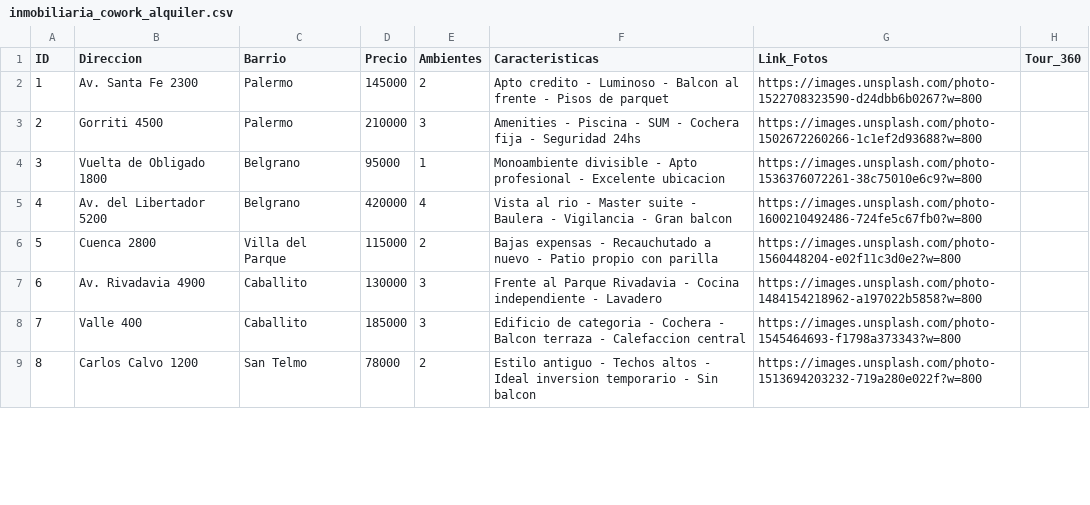
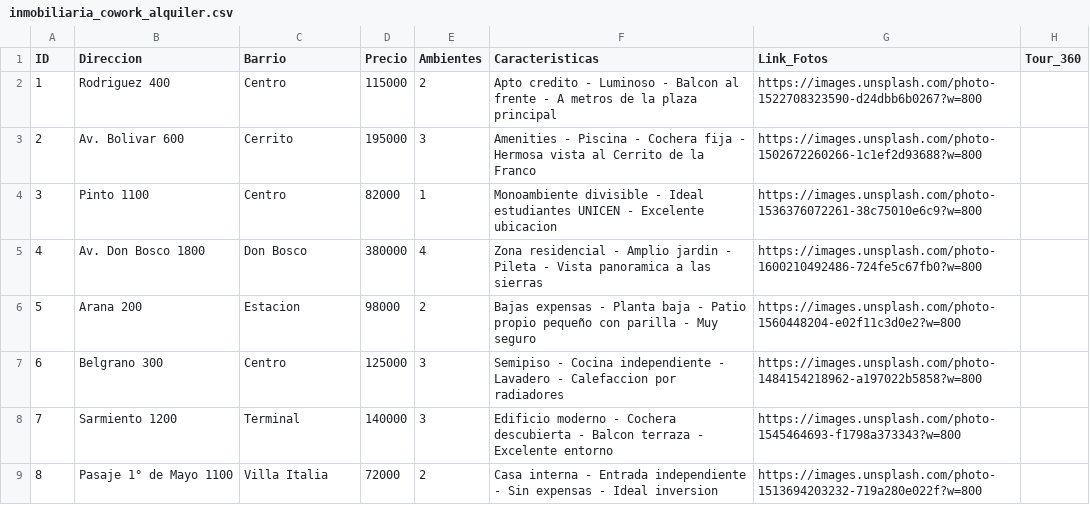
Before and after one commit to lrotondo/mvp_inmo_ia, a CSV file: whatsapp_render/data/tenants/inmobiliaria_cowork_alquiler.csv, drawn as a sheet; only a part is shown; the diff covers the shown part only.

Commit message:
andy

```diff
--- a/whatsapp_render/data/tenants/inmobiliaria_cowork_alquiler.csv
+++ b/whatsapp_render/data/tenants/inmobiliaria_cowork_alquiler.csv
@@ -1,9 +1,9 @@
 ID,Direccion,Barrio,Precio,Ambientes,Caracteristicas,Link_Fotos,Tour_360
-1,Av. Santa Fe 2300,Palermo,145000,2,Apto credito - Luminoso - Balcon al frente - Pisos de parquet,https://images.unsplash.com/photo-1522708323590-d24dbb6b0267?w=800,
-2,Gorriti 4500,Palermo,210000,3,Amenities - Piscina - SUM - Cochera fija - Seguridad 24hs,https://images.unsplash.com/photo-1502672260266-1c1ef2d93688?w=800,
-3,Vuelta de Obligado 1800,Belgrano,95000,1,Monoambiente divisible - Apto profesional - Excelente ubicacion,https://images.unsplash.com/photo-1536376072261-38c75010e6c9?w=800,
-4,Av. del Libertador 5200,Belgrano,420000,4,Vista al rio - Master suite - Baulera - Vigilancia - Gran balcon,https://images.unsplash.com/photo-1600210492486-724fe5c67fb0?w=800,
-5,Cuenca 2800,Villa del Parque,115000,2,Bajas expensas - Recauchutado a nuevo - Patio propio con parilla,https://images.unsplash.com/photo-1560448204-e02f11c3d0e2?w=800,
-6,Av. Rivadavia 4900,Caballito,130000,3,Frente al Parque Rivadavia - Cocina independiente - Lavadero,https://images.unsplash.com/photo-1484154218962-a197022b5858?w=800,
-7,Valle 400,Caballito,185000,3,Edificio de categoria - Cochera - Balcon terraza - Calefaccion central,https://images.unsplash.com/photo-1545464693-f1798a373343?w=800,
-8,Carlos Calvo 1200,San Telmo,78000,2,Estilo antiguo - Techos altos - Ideal inversion temporario - Sin balcon,https://images.unsplash.com/photo-1513694203232-719a280e022f?w=800,
+1,Rodriguez 400,Centro,115000,2,Apto credito - Luminoso - Balcon al frente - A metros de la plaza principal,https://images.unsplash.com/photo-1522708323590-d24dbb6b0267?w=800,
+2,Av. Bolivar 600,Cerrito,195000,3,Amenities - Piscina - Cochera fija - Hermosa vista al Cerrito de la Franco,https://images.unsplash.com/photo-1502672260266-1c1ef2d93688?w=800,
+3,Pinto 1100,Centro,82000,1,Monoambiente divisible - Ideal estudiantes UNICEN - Excelente ubicacion,https://images.unsplash.com/photo-1536376072261-38c75010e6c9?w=800,
+4,Av. Don Bosco 1800,Don Bosco,380000,4,Zona residencial - Amplio jardin - Pileta - Vista panoramica a las sierras,https://images.unsplash.com/photo-1600210492486-724fe5c67fb0?w=800,
+5,Arana 200,Estacion,98000,2,Bajas expensas - Planta baja - Patio propio pequeño con parilla - Muy seguro,https://images.unsplash.com/photo-1560448204-e02f11c3d0e2?w=800,
+6,Belgrano 300,Centro,125000,3,Semipiso - Cocina independiente - Lavadero - Calefaccion por radiadores,https://images.unsplash.com/photo-1484154218962-a197022b5858?w=800,
+7,Sarmiento 1200,Terminal,140000,3,Edificio moderno - Cochera descubierta - Balcon terraza - Excelente entorno,https://images.unsplash.com/photo-1545464693-f1798a373343?w=800,
+8,Pasaje 1° de Mayo 1100,Villa Italia,72000,2,Casa interna - Entrada independiente - Sin expensas - Ideal inversion,https://images.unsplash.com/photo-1513694203232-719a280e022f?w=800,
```
Also changed, not shown: 50 edited cells elsewhere in this file.
